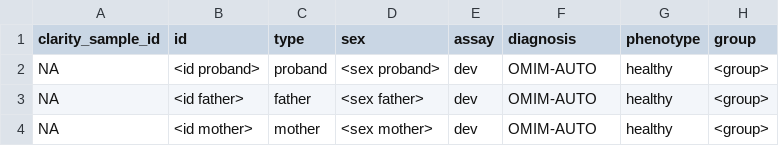
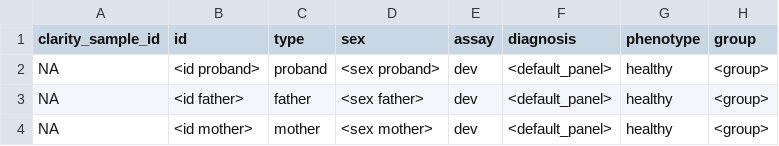
Before and after one commit to SMD-Bioinformatics-Lund/PipeEval, a CSV file: commands/run/config/csv_templates/dna_const_trio.csv, drawn as a sheet; only a part is shown; the diff names each change by its address in the sheet, - before the commit and + after, or states it on an @@ line.

```diff
--- a/commands/run/config/csv_templates/dna_const_trio.csv
+++ b/commands/run/config/csv_templates/dna_const_trio.csv
-F2:F4 (diagnosis): OMIM-AUTO
+F2:F4 (diagnosis): <default_panel>
```
Also changed, not shown: commands/run/config/csv_templates/dna_const_single.csv, 5 other files.
